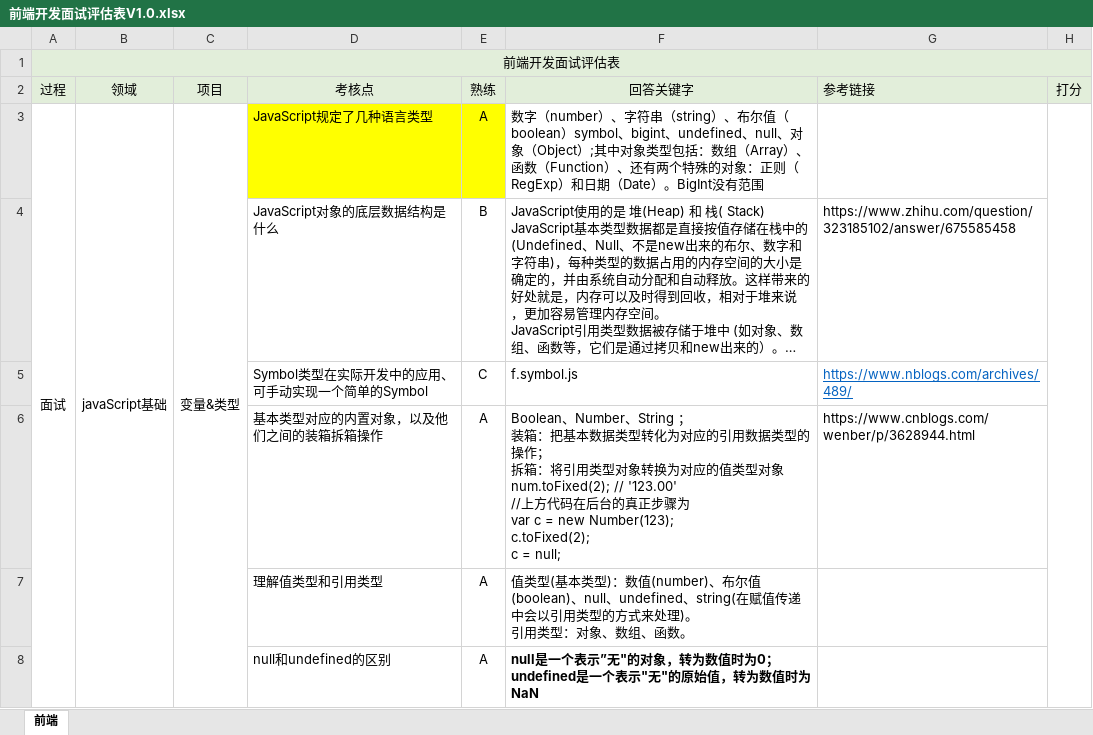
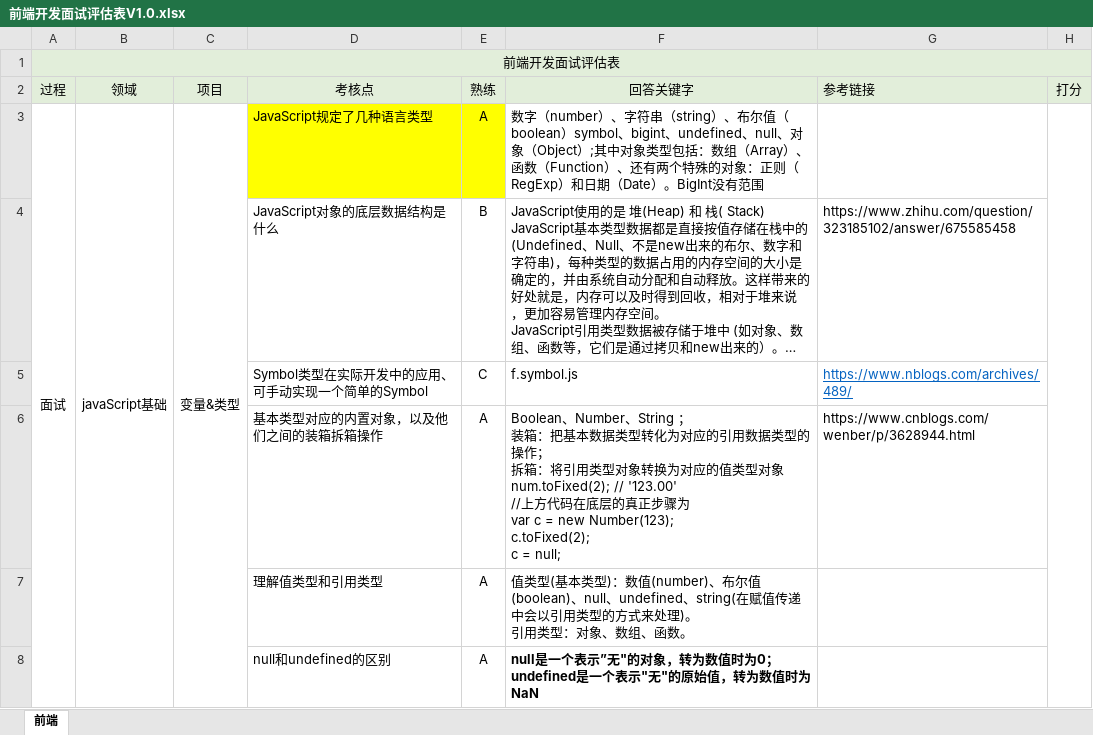
Before and after one commit to soakit/code, an Excel workbook: 前端开发面试评估表V1.0.xlsx, sheet 前端, drawn as a sheet; only a part is shown; long unchanged cells end in …; values as stored, in another font and other column widths than the file's, no borders; the diff covers the shown part only; the diff names each change by its address in the sheet, - before the commit and + after, or states it on an @@ line.

```diff
--- a/前端开发面试评估表V1.0.xlsx (sheet 前端)
+++ b/前端开发面试评估表V1.0.xlsx (sheet 前端)
-F6 (回答关键字): …方代码在后台的真正步…
+F6 (回答关键字): …方代码在底层的真正步…
```
Also changed, not shown: 1 added row, 2 removed rows and 5 edited cells elsewhere in this sheet, 2 other files.
